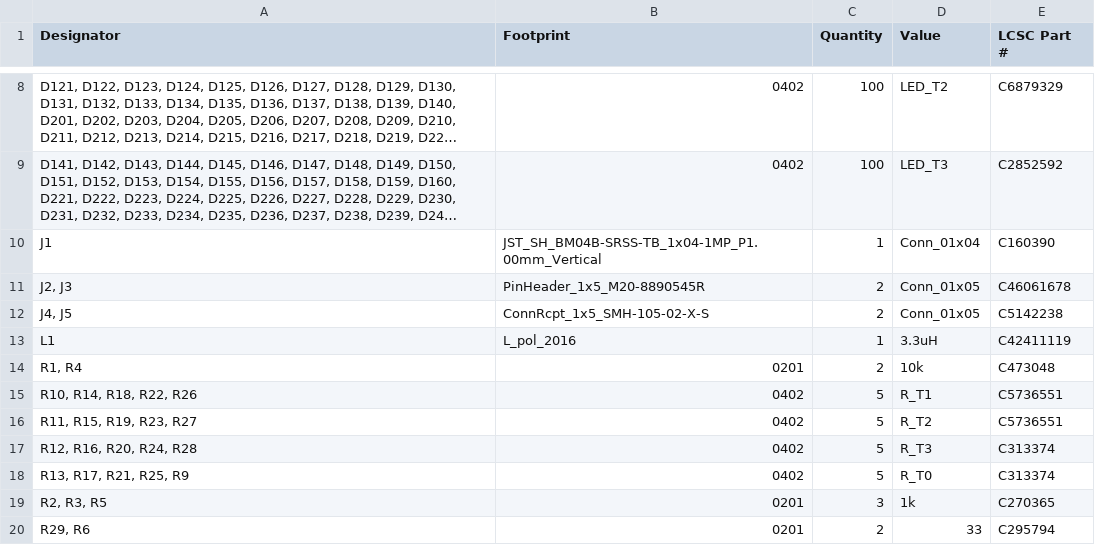
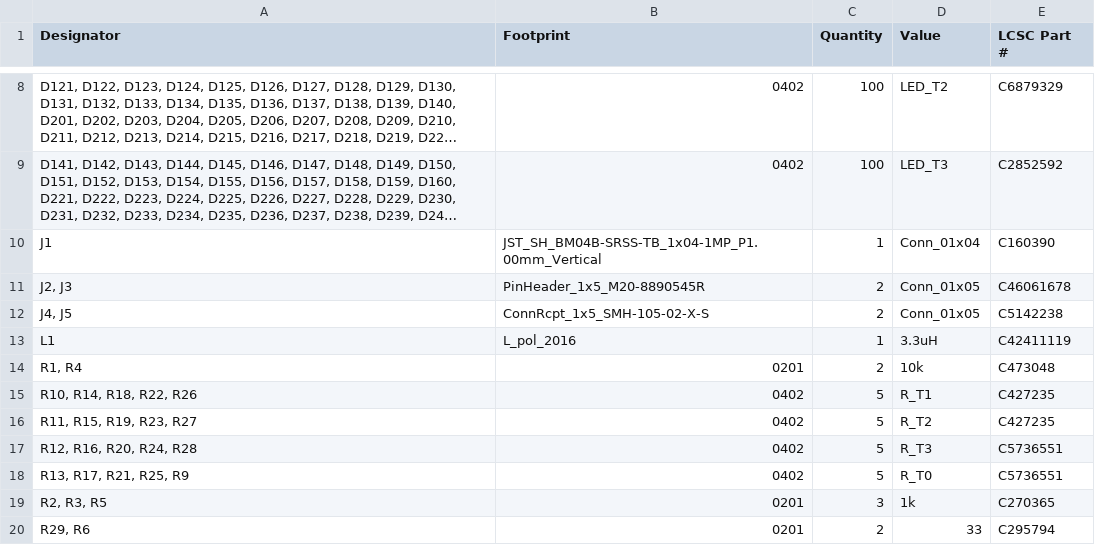
Before and after one commit to reiserlab/LED-Display_G6_Hardware_Panel, a CSV file: panel_rp2354_20x20_ir-red_v0p4/production/v0p4r2/bom.csv, drawn as a sheet; only a part is shown, gaps mark what is left out; long unchanged cells end in ….

```diff
--- a/panel_rp2354_20x20_ir-red_v0p4/production/v0p4r2/bom.csv
+++ b/panel_rp2354_20x20_ir-red_v0p4/production/v0p4r2/bom.csv
@@ -14,6 +14,6 @@ L1,L_pol_2016,1,3.3uH,C42411119
 "R1, R4",0201,2,10k,C473048
-"R10, R14, R18, R22, R26",0402,5,R_T1,C5736551
-"R11, R15, R19, R23, R27",0402,5,R_T2,C5736551
-"R12, R16, R20, R24, R28",0402,5,R_T3,C313374
-"R13, R17, R21, R25, R9",0402,5,R_T0,C313374
+"R10, R14, R18, R22, R26",0402,5,R_T1,C427235
+"R11, R15, R19, R23, R27",0402,5,R_T2,C427235
+"R12, R16, R20, R24, R28",0402,5,R_T3,C5736551
+"R13, R17, R21, R25, R9",0402,5,R_T0,C5736551
 "R2, R3, R5",0201,3,1k,C270365
```
Also changed, not shown: 6 other files.
